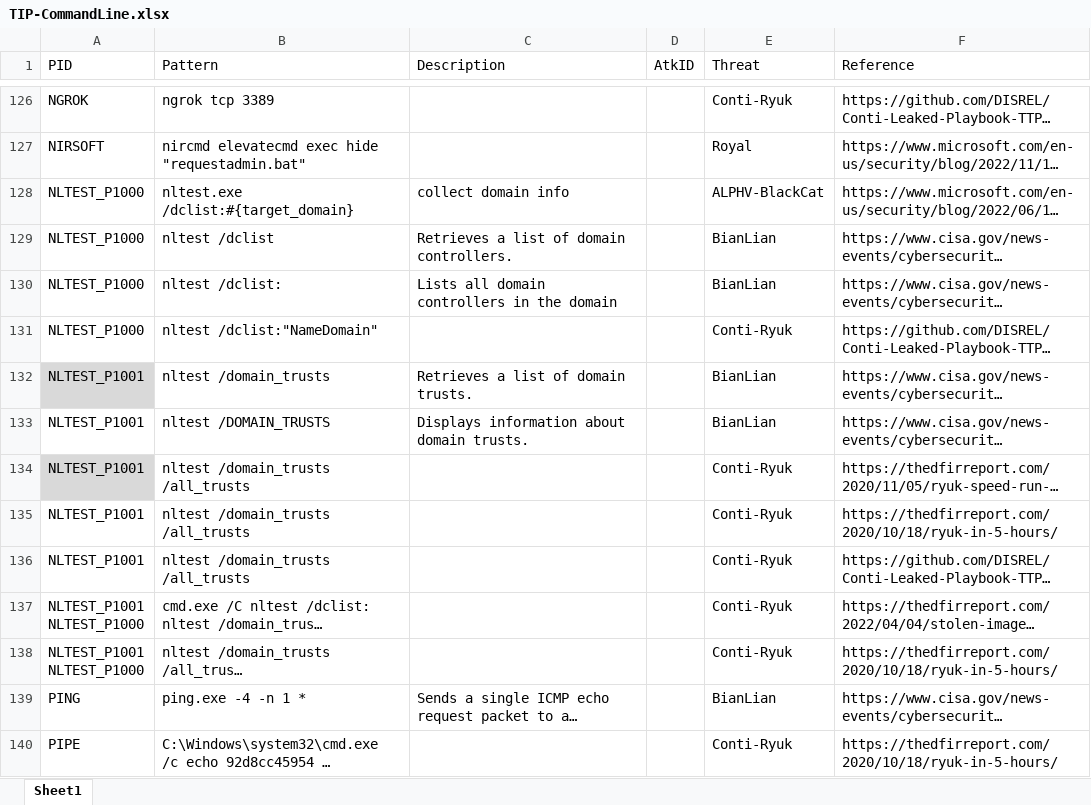
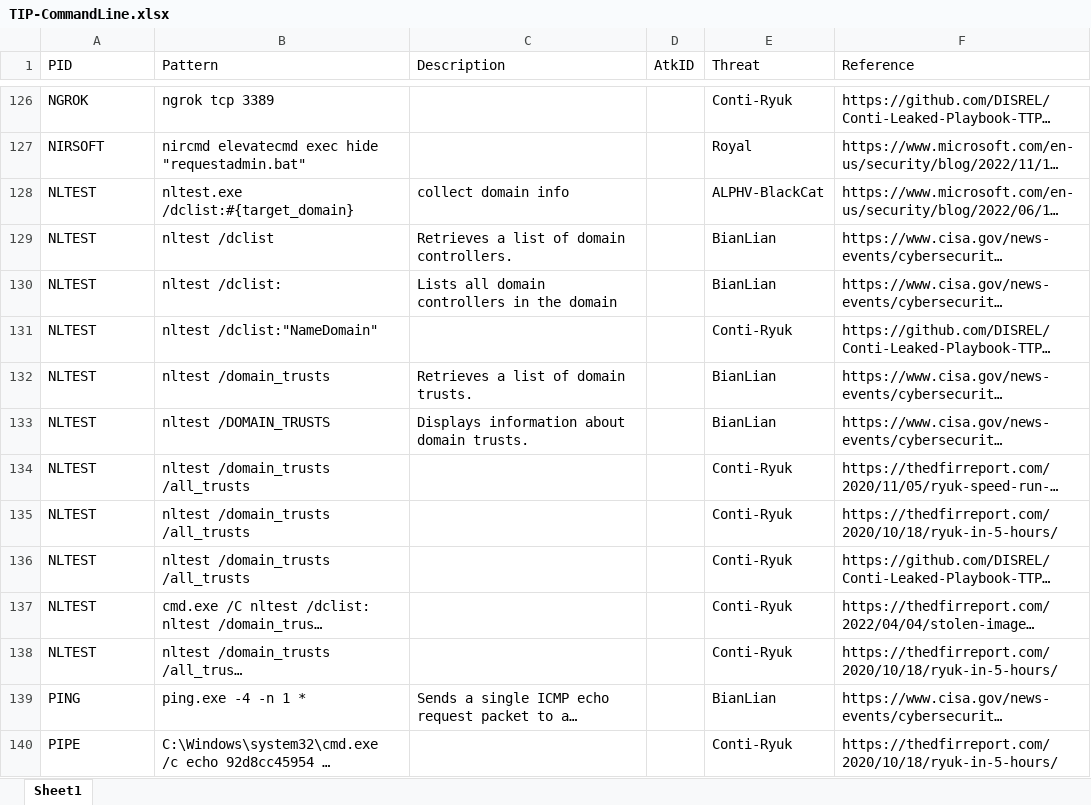
Before and after one commit to harveywargo2/SOC-Puppet, an Excel workbook: docs/TIP-CommandLine.xlsx, sheet Sheet1, drawn as a sheet; only a part is shown, gaps mark what is left out; long unchanged cells end in …; values as stored, in another font and other column widths than the file's, no borders; table styles not drawn; ↵ is a line break in a cell; the diff names each change by its address in the sheet, - before the commit and + after, or states it on an @@ line.

Commit message:
nltest update

```diff
--- a/docs/TIP-CommandLine.xlsx (sheet Sheet1)
+++ b/docs/TIP-CommandLine.xlsx (sheet Sheet1)
-A128:A131 (PID): NLTEST_P1000
+A128:A131 (PID): NLTEST
-A132:A136 (PID): NLTEST_P1001
+A132:A136 (PID): NLTEST
-A132 fill: #D9D9D9
+A132 fill: none
-A134 fill: #D9D9D9
+A134 fill: none
-A137:A138 (PID): NLTEST_P1001 ↵ NLTEST_P1000
+A137:A138 (PID): NLTEST
```
Also changed, not shown: 14 other files.
